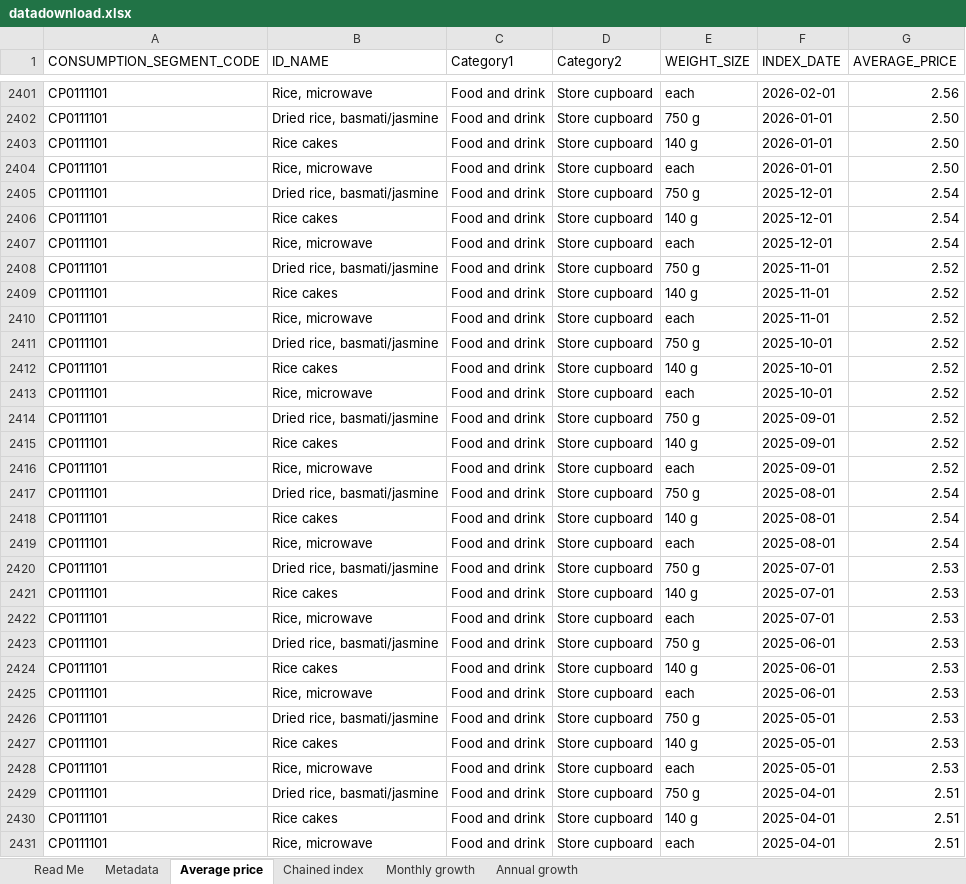
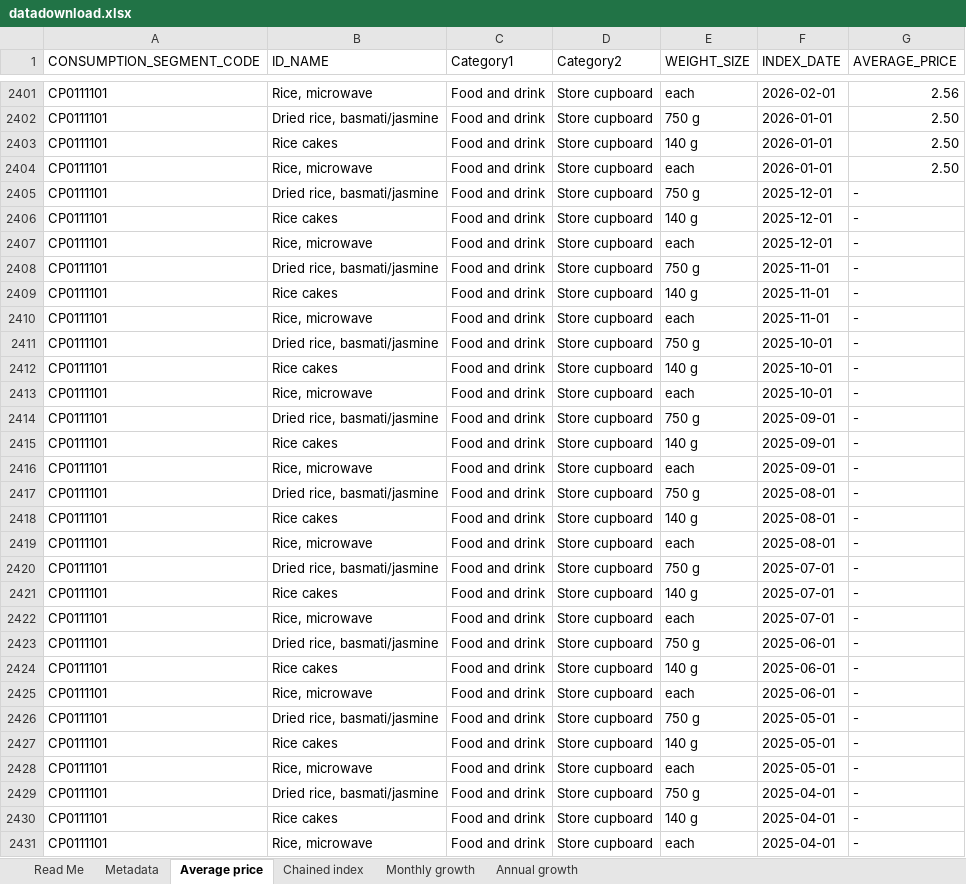
Before and after one commit to ONSdigital/cpi-items-actions, an Excel workbook: datadownload.xlsx, sheet Average price, drawn as a sheet; only a part is shown, gaps mark what is left out; values as stored, in another font and other column widths than the file's, no borders; the diff covers the shown part only; the diff names each change by its address in the sheet, - before the commit and + after, or states it on an @@ line.

```diff
--- a/datadownload.xlsx (sheet Average price)
+++ b/datadownload.xlsx (sheet Average price)
-G2405:G2407 (AVERAGE_PRICE): 2.54
+G2405:G2407 (AVERAGE_PRICE): -
-G2408:G2416 (AVERAGE_PRICE): 2.52
+G2408:G2416 (AVERAGE_PRICE): -
-G2417:G2419 (AVERAGE_PRICE): 2.54
+G2417:G2419 (AVERAGE_PRICE): -
-G2420:G2428 (AVERAGE_PRICE): 2.53
+G2420:G2428 (AVERAGE_PRICE): -
-G2429:G2431 (AVERAGE_PRICE): 2.51
+G2429:G2431 (AVERAGE_PRICE): -
```
Also changed, not shown: 357 edited cells elsewhere in this sheet, sheet Chained index, sheet Monthly growth, sheet Annual growth, sheet Metadata, 7 other files.
